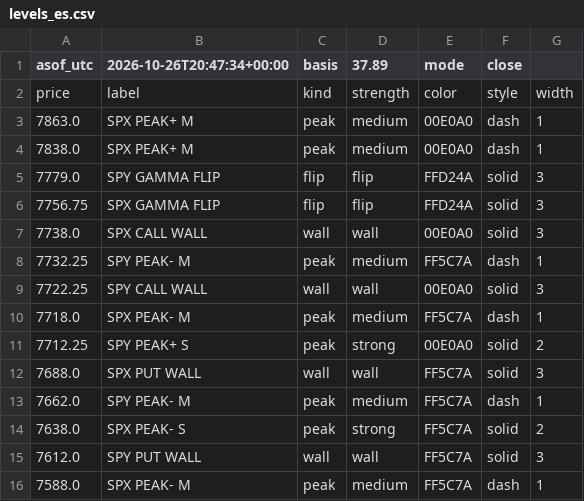
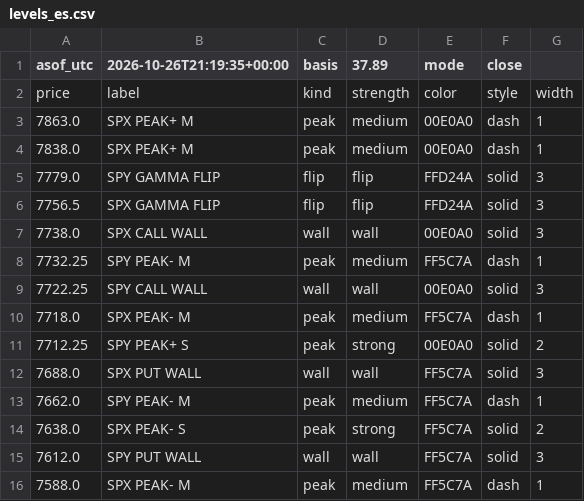
Before and after one commit to mshb4466/mirsad, a CSV file: gamma/levels_es.csv, drawn as a sheet.

```diff
--- a/gamma/levels_es.csv
+++ b/gamma/levels_es.csv
@@ -1,2 +1,2 @@
-asof_utc,2026-10-26T20:47:34+00:00,basis,37.89,mode,close
+asof_utc,2026-10-26T21:19:35+00:00,basis,37.89,mode,close
 price,label,kind,strength,color,style,width
@@ -5,3 +5,3 @@ price,label,kind,strength,color,style,width
 7779.0,SPY GAMMA FLIP,flip,flip,FFD24A,solid,3
-7756.75,SPX GAMMA FLIP,flip,flip,FFD24A,solid,3
+7756.5,SPX GAMMA FLIP,flip,flip,FFD24A,solid,3
 7738.0,SPX CALL WALL,wall,wall,00E0A0,solid,3
```
Also changed, not shown: 3 other files.
